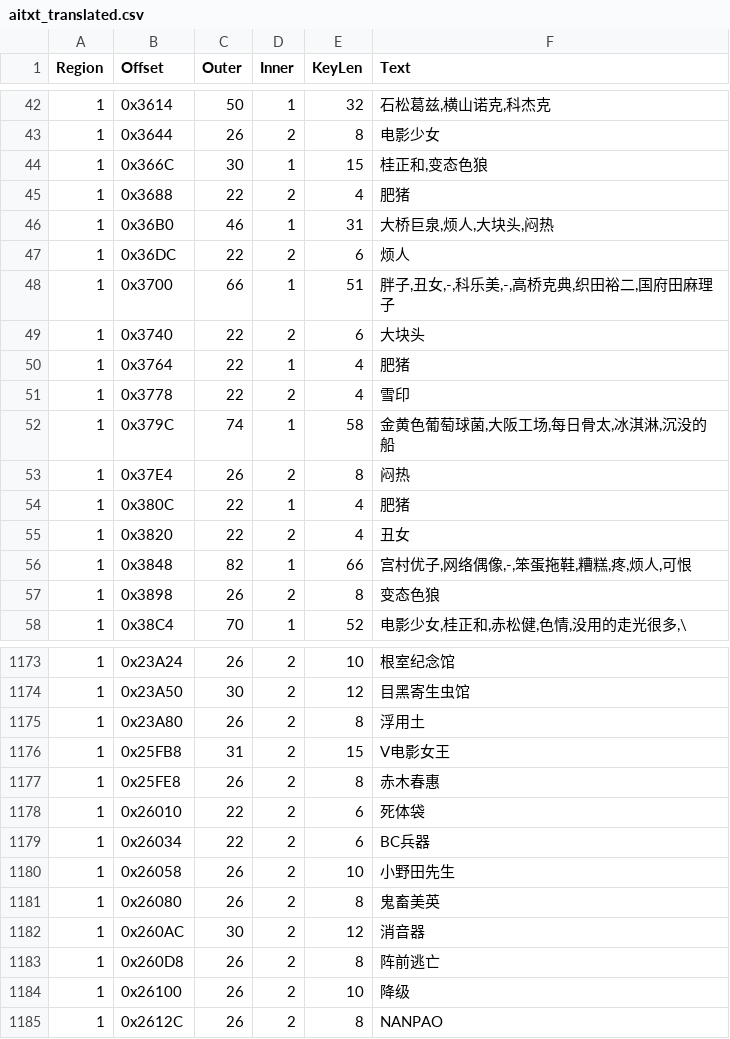
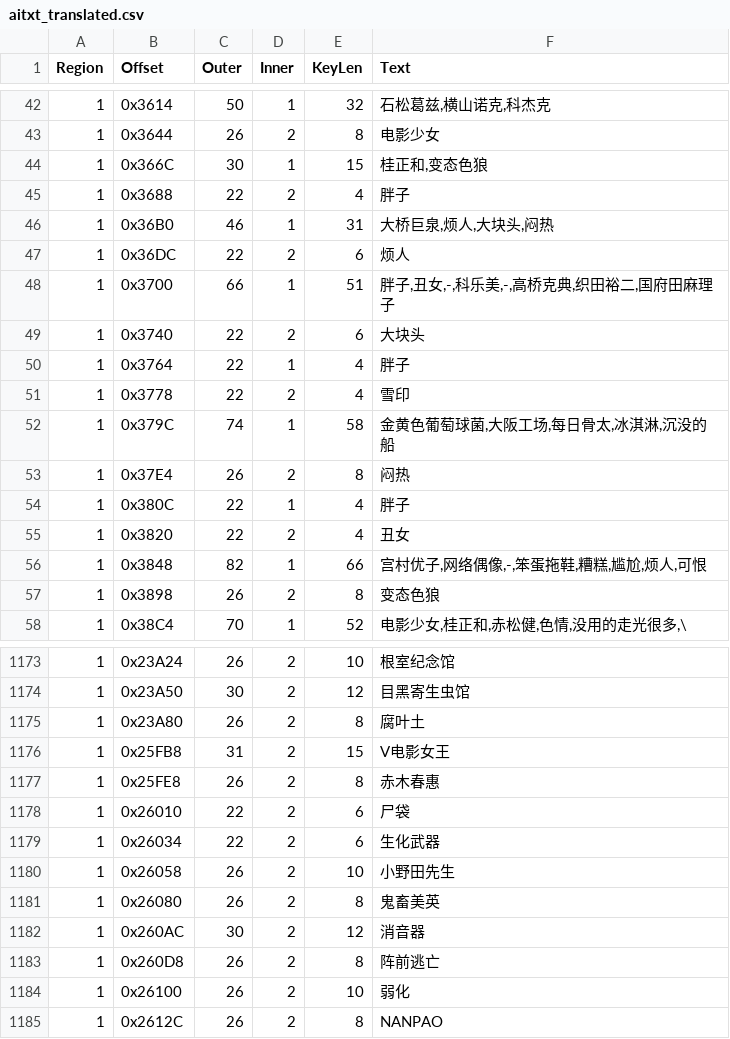
Before and after one commit to JiayuYangX/sakura-restore, a CSV file: aitxt_translated.csv, drawn as a sheet; only a part is shown, gaps mark what is left out; the diff covers the shown part only.

```diff
--- a/aitxt_translated.csv
+++ b/aitxt_translated.csv
@@ -44,3 +44,3 @@ Region,Offset,Outer,Inner,KeyLen,Text
 1,0x366C,30,1,15,"桂正和,变态色狼"
-1,0x3688,22,2,4,肥猪
+1,0x3688,22,2,4,胖子
 1,0x36B0,46,1,31,"大桥巨泉,烦人,大块头,闷热"
@@ -49,3 +49,3 @@ Region,Offset,Outer,Inner,KeyLen,Text
 1,0x3740,22,2,6,大块头
-1,0x3764,22,1,4,肥猪
+1,0x3764,22,1,4,胖子
 1,0x3778,22,2,4,雪印
@@ -53,5 +53,5 @@ Region,Offset,Outer,Inner,KeyLen,Text
 1,0x37E4,26,2,8,闷热
-1,0x380C,22,1,4,肥猪
+1,0x380C,22,1,4,胖子
 1,0x3820,22,2,4,丑女
-1,0x3848,82,1,66,"宫村优子,网络偶像,-,笨蛋拖鞋,糟糕,疼,烦人,可恨"
+1,0x3848,82,1,66,"宫村优子,网络偶像,-,笨蛋拖鞋,糟糕,尴尬,烦人,可恨"
 1,0x3898,26,2,8,变态色狼
@@ -1174,7 +1174,7 @@ Region,Offset,Outer,Inner,KeyLen,Text
 1,0x23A50,30,2,12,目黑寄生虫馆
-1,0x23A80,26,2,8,浮用土
+1,0x23A80,26,2,8,腐叶土
 1,0x25FB8,31,2,15,V电影女王
 1,0x25FE8,26,2,8,赤木春惠
-1,0x26010,22,2,6,死体袋
-1,0x26034,22,2,6,BC兵器
+1,0x26010,22,2,6,尸袋
+1,0x26034,22,2,6,生化武器
 1,0x26058,26,2,10,小野田先生
@@ -1183,3 +1183,3 @@ Region,Offset,Outer,Inner,KeyLen,Text
 1,0x260D8,26,2,8,阵前逃亡
-1,0x26100,26,2,10,降级
+1,0x26100,26,2,10,弱化
 1,0x2612C,26,2,8,NANPAO
```
Also changed, not shown: 145 edited cells elsewhere in this file, translated.csv, 2 other files.
